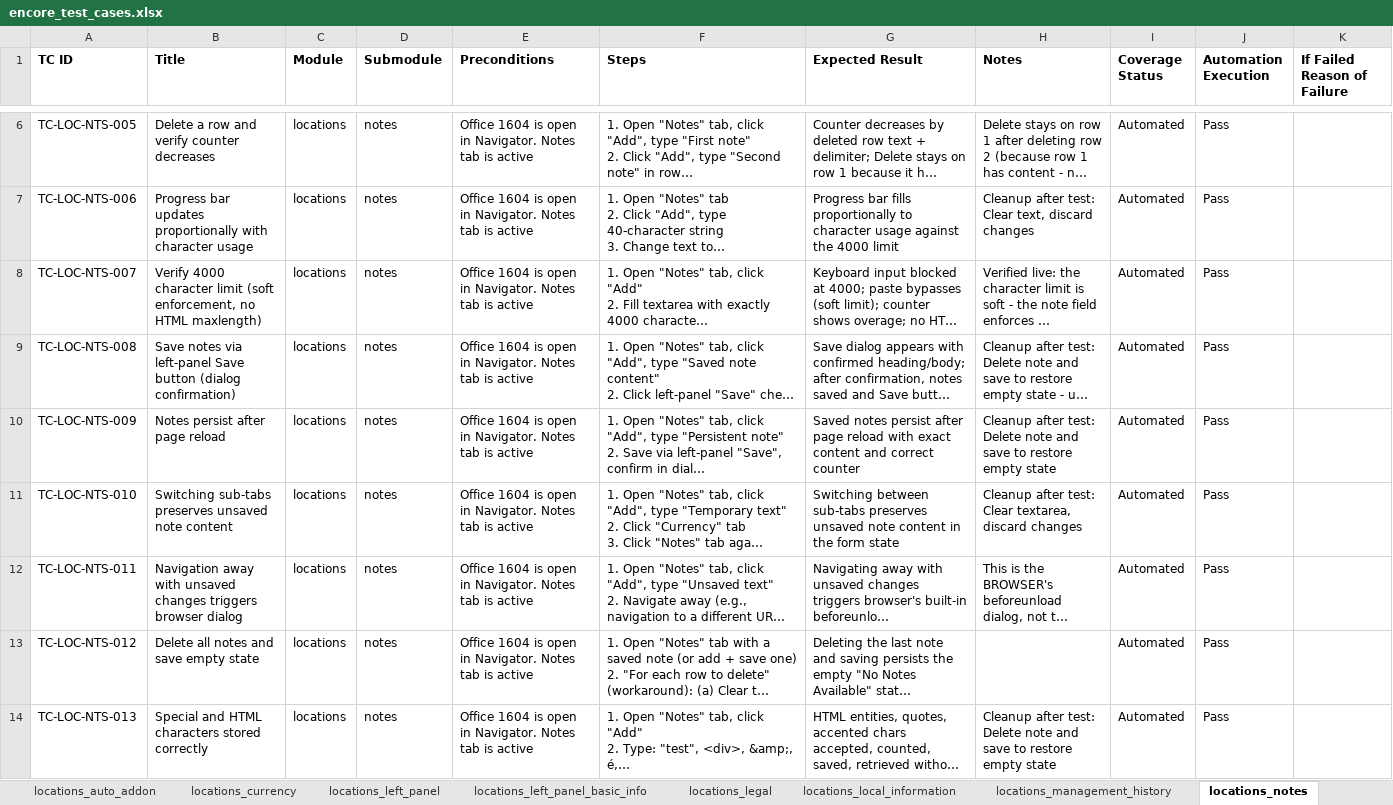
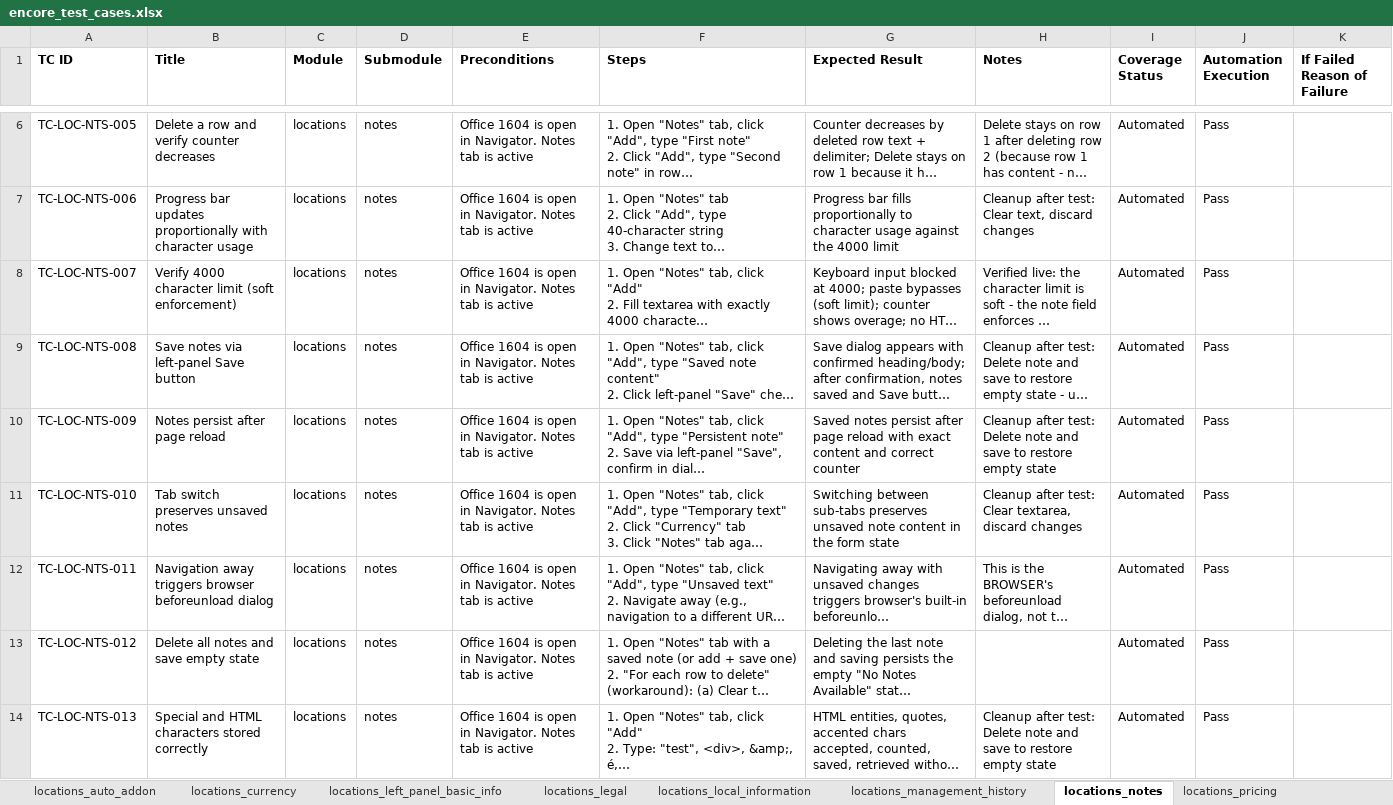
Before and after one commit to omeesham/JBS_Global_Test_Automation_Framework, an Excel workbook: clients/encore/test_cases_xlsx/encore_test_cases.xlsx, sheet locations_notes, drawn as a sheet; only a part is shown, gaps mark what is left out; long unchanged cells end in …; values as stored, in another font and other column widths than the file's, no borders; the diff covers the shown part only; the diff names each change by its address in the sheet, - before the commit and + after, or states it on an @@ line.

```diff
--- a/clients/encore/test_cases_xlsx/encore_test_cases.xlsx (sheet locations_notes)
+++ b/clients/encore/test_cases_xlsx/encore_test_cases.xlsx (sheet locations_notes)
-sheet tab: locations_left_panel
-B8 (Title): …limit (soft enforcement, no HTML maxlength)
+B8 (Title): …limit (soft enforcement)
-B9 (Title): …Save button (dialog confirmation)
+B9 (Title): …Save button
-B11 (Title): Switching sub-tabs preserves unsaved note content
+B11 (Title): Tab switch preserves unsaved notes
-B12 (Title): Navigation away with unsaved changes triggers browser dialog
+B12 (Title): Navigation away triggers browser beforeunload dialog
```
Also changed, not shown: 6 removed rows and 113 edited cells elsewhere in this sheet, sheet corporate_pricing_search, sheet Overview, sheet locations_local_information, sheet locations_shared_setup_location, sheet locations_management_history, sheet local_office_settings, 11 more sheets, other sheet tabs, clients/encore/test_cases_xlsx/encore-qa-tracker.xlsx, clients/encore/test_cases_xlsx/encore_test_cases_testrail.xlsx, 45 other files.
